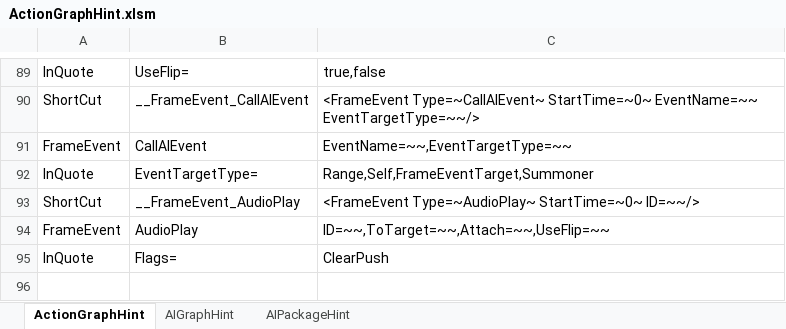
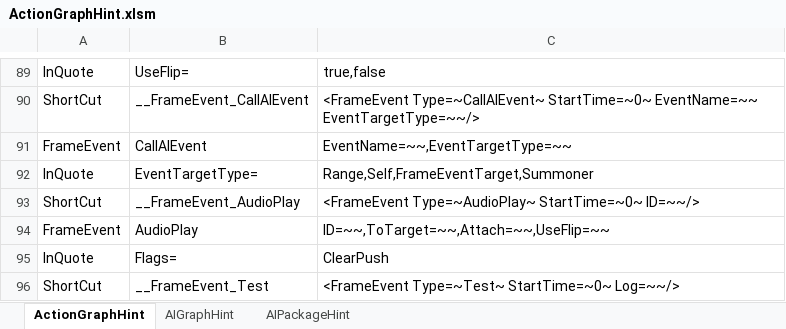
Before and after one commit to NEtuee/ProjectMS, an Excel workbook: Tools/ActionGraphHint.xlsm, sheet ActionGraphHint, drawn as a sheet; only a part is shown, gaps mark what is left out; values as stored, in another font and other column widths than the file's, no borders; charts and pictures not drawn; the diff names each change by its address in the sheet, - before the commit and + after, or states it on an @@ line.

```diff
--- a/Tools/ActionGraphHint.xlsm (sheet ActionGraphHint)
+++ b/Tools/ActionGraphHint.xlsm (sheet ActionGraphHint)
+row 96: ShortCut | __FrameEvent_Test | <FrameEvent Type=~Test~ StartTime=~0~ Log=~~/>
```
Also changed, not shown: 5 other files.
